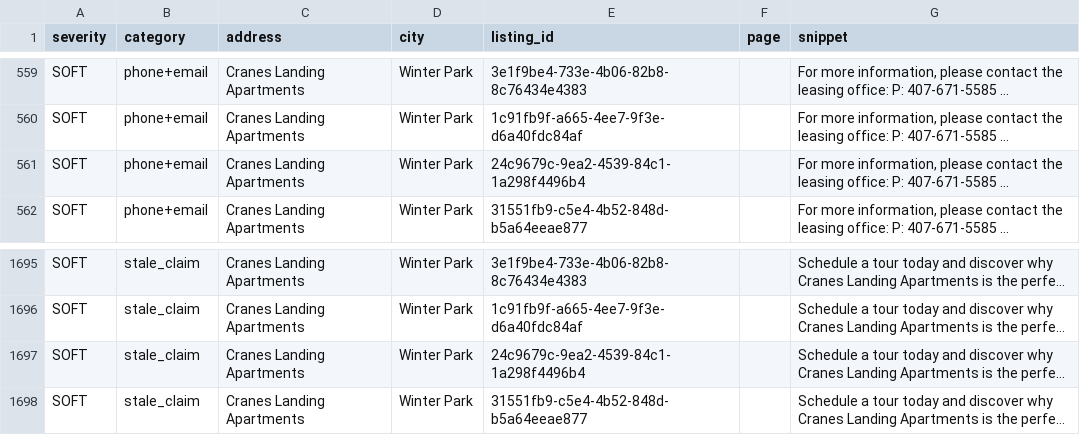
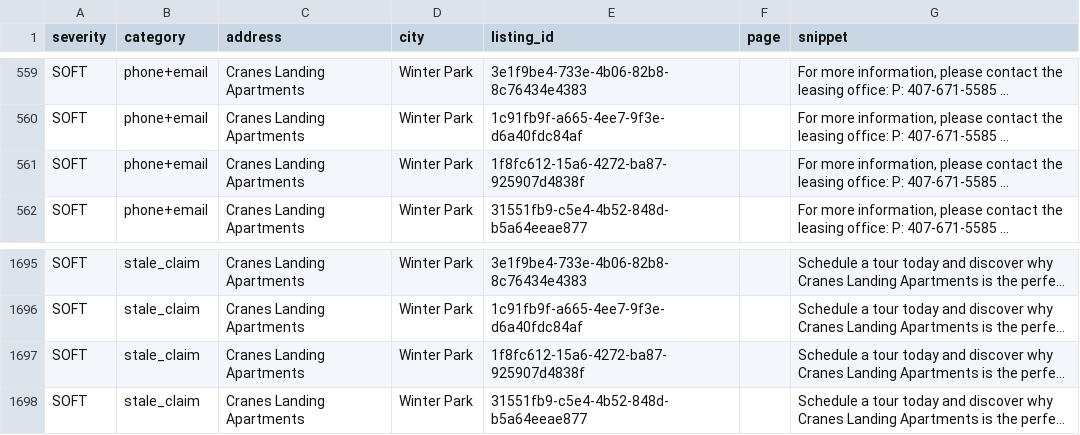
Before and after one commit to dariusking69/atrium-portfolio, a CSV file: review/flagged.csv, drawn as a sheet; only a part is shown, gaps mark what is left out; long unchanged cells end in …; the diff names each change by its address in the sheet, - before the commit and + after, or states it on an @@ line.

```diff
--- a/review/flagged.csv
+++ b/review/flagged.csv
-E561 (listing_id): 24c9679c-9ea2-4539-84c1-1a298f4496b4
+E561 (listing_id): 1f8fc612-15a6-4272-ba87-925907d4838f
-E1697 (listing_id): 24c9679c-9ea2-4539-84c1-1a298f4496b4
+E1697 (listing_id): 1f8fc612-15a6-4272-ba87-925907d4838f
```
Also changed, not shown: 34 other files.
